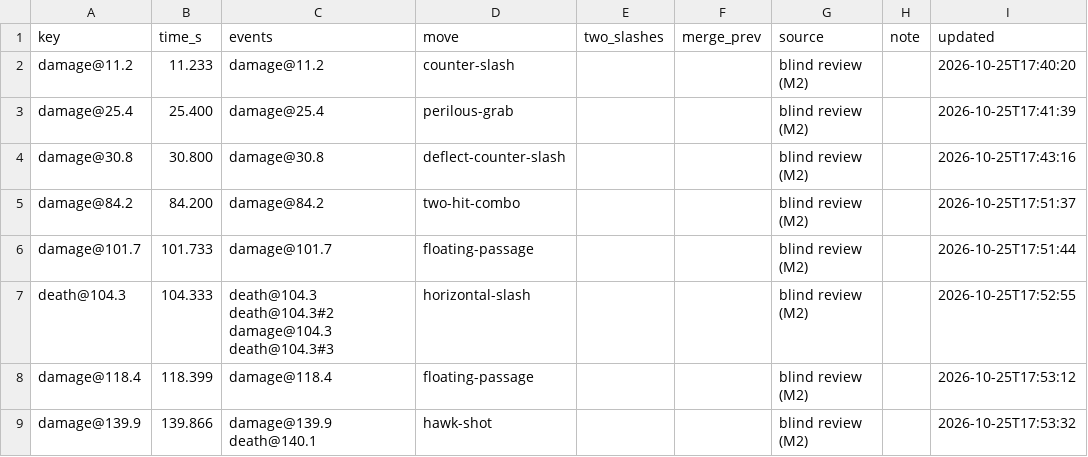
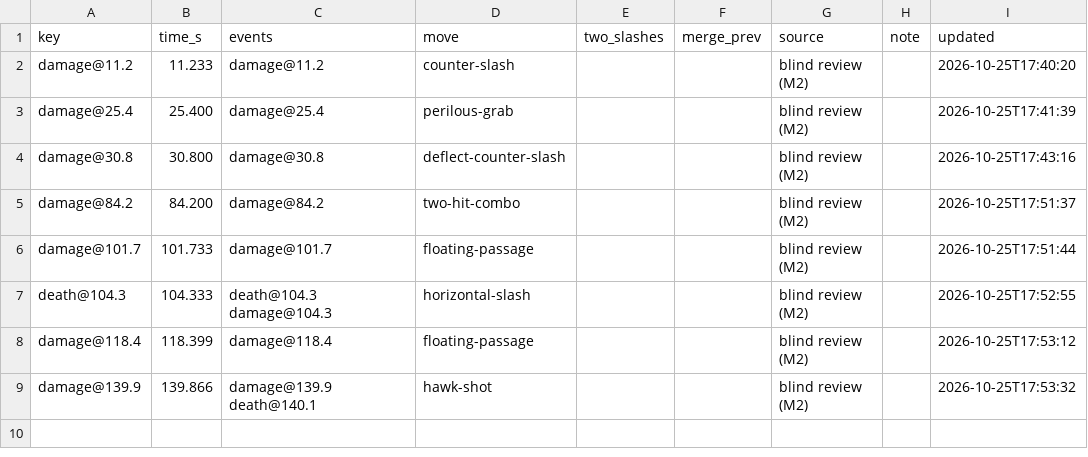
Before and after one commit to CanYouTeachMeHowToCode/Sekiro-boss-practice-analytics, a CSV file: research/ground_truth/annotations/vanilla/genichiro/2026-10-22-castle-6/failure_truth.csv, drawn as a sheet.

```diff
--- a/research/ground_truth/annotations/vanilla/genichiro/2026-10-22-castle-6/failure_truth.csv
+++ b/research/ground_truth/annotations/vanilla/genichiro/2026-10-22-castle-6/failure_truth.csv
@@ -6,3 +6,3 @@ damage@84.2,84.200,damage@84.2,two-hit-combo,,,blind review (M2),,2026-10-25T17:
 damage@101.7,101.733,damage@101.7,floating-passage,,,blind review (M2),,2026-10-25T17:51:44
-death@104.3,104.333,death@104.3 death@104.3#2 damage@104.3 death@104.3#3,horizontal-slash,,,blind review (M2),,2026-10-25T17:52:55
+death@104.3,104.333,death@104.3 damage@104.3,horizontal-slash,,,blind review (M2),,2026-10-25T17:52:55
 damage@118.4,118.399,damage@118.4,floating-passage,,,blind review (M2),,2026-10-25T17:53:12
```
Also changed, not shown: research/ground_truth/annotations/vanilla/genichiro/2026-10-22-castle-6/hud_events.csv, research/ground_truth/annotations/vanilla/genichiro/2026-10-22-castle-7/failure_truth.csv, 2 other files.
